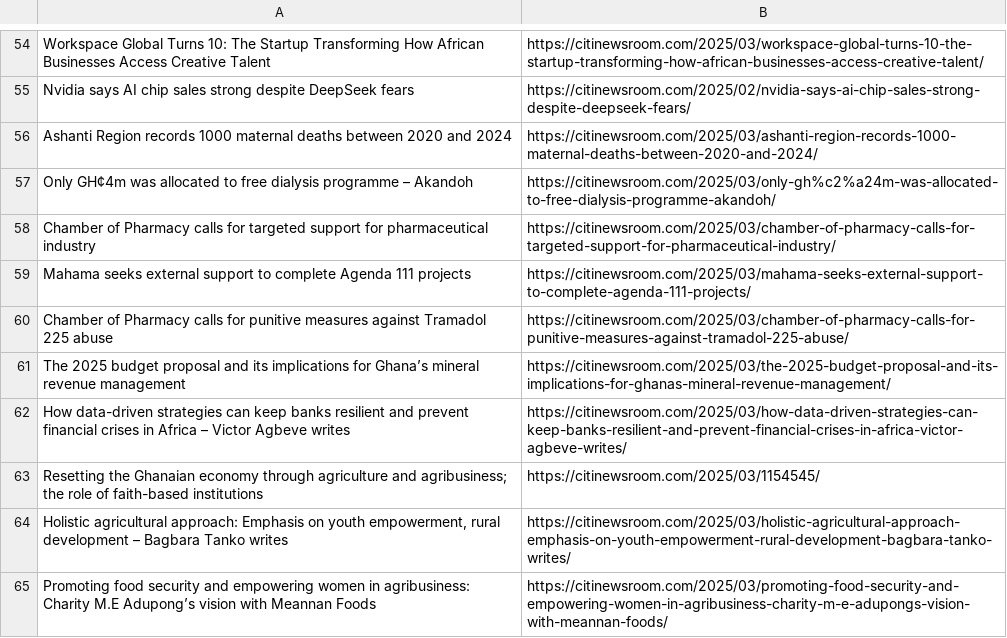
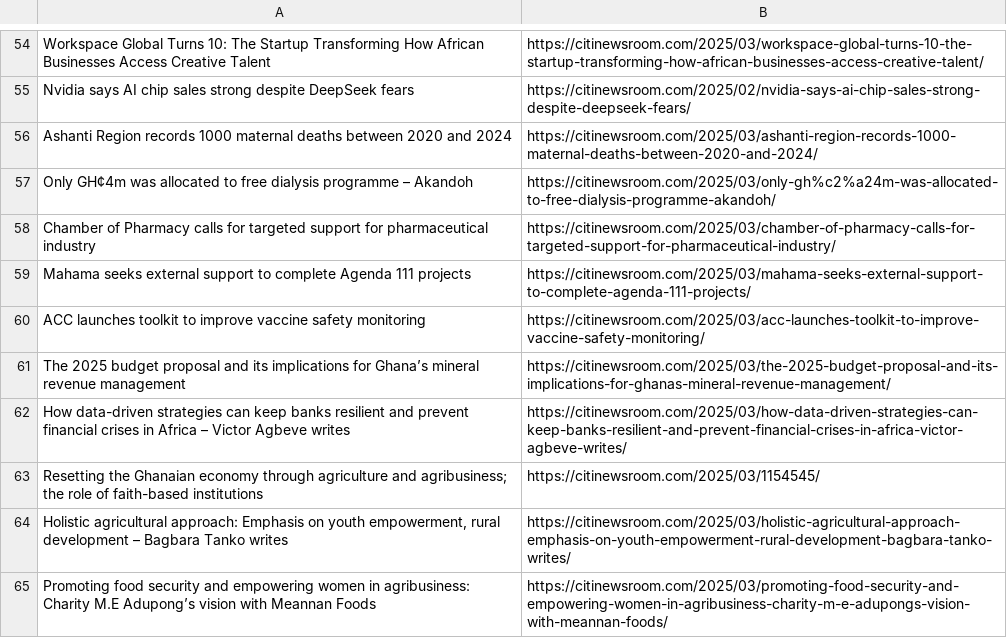
Before and after one commit to Annerquaye/citi-scraper, a CSV file: data/headlines.csv, drawn as a sheet; only a part is shown, gaps mark what is left out; the diff covers the shown part only.

```diff
--- a/data/headlines.csv
+++ b/data/headlines.csv
@@ -59,3 +59,3 @@ Chamber of Pharmacy calls for targeted support for pharmaceutical industry,https
 Mahama seeks external support to complete Agenda 111 projects,https://citinewsroom.com/2025/03/mahama-seeks-external-support-to-complete-agenda-111-projects/
-Chamber of Pharmacy calls for punitive measures against Tramadol 225 abuse,https://citinewsroom.com/2025/03/chamber-of-pharmacy-calls-for-punitive-measures-against-tramadol-225-abuse/
+ACC launches toolkit to improve vaccine safety monitoring,https://citinewsroom.com/2025/03/acc-launches-toolkit-to-improve-vaccine-safety-monitoring/
 The 2025 budget proposal and its implications for Ghana’s mineral revenue management,https://citinewsroom.com/2025/03/the-2025-budget-proposal-and-its-implications-for-ghanas-mineral-revenue-management/
```
Also changed, not shown: 34 added rows and 34 removed rows elsewhere in this file.
